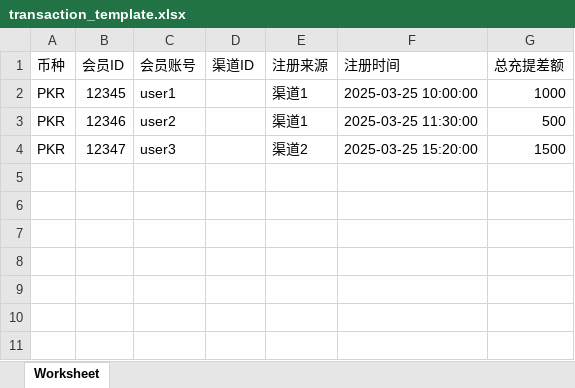
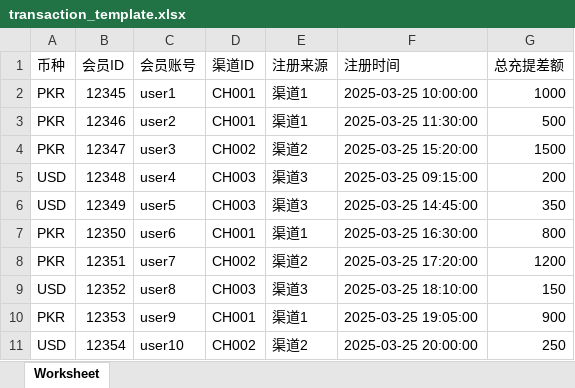
Before and after one commit to xiutai/roi-system, an Excel workbook: public/templates/transaction_template.xlsx, sheet Worksheet, drawn as a sheet; values as stored, in another font and other column widths than the file's, no borders; the diff names each change by its address in the sheet, - before the commit and + after, or states it on an @@ line.

```diff
--- a/public/templates/transaction_template.xlsx (sheet Worksheet)
+++ b/public/templates/transaction_template.xlsx (sheet Worksheet)
-D2:D3 (渠道ID): (empty)
+D2:D3 (渠道ID): CH001
-D4 (渠道ID): (empty)
+D4 (渠道ID): CH002
+row 5: USD | 12348 | user4 | CH003 | 渠道3 | 2025-03-25 09:15:00 | 200
+row 6: USD | 12349 | user5 | CH003 | 渠道3 | 2025-03-25 14:45:00 | 350
+row 7: PKR | 12350 | user6 | CH001 | 渠道1 | 2025-03-25 16:30:00 | 800
+row 8: PKR | 12351 | user7 | CH002 | 渠道2 | 2025-03-25 17:20:00 | 1200
+row 9: USD | 12352 | user8 | CH003 | 渠道3 | 2025-03-25 18:10:00 | 150
+row 10: PKR | 12353 | user9 | CH001 | 渠道1 | 2025-03-25 19:05:00 | 900
+row 11: USD | 12354 | user10 | CH002 | 渠道2 | 2025-03-25 20:00:00 | 250
```
Also changed, not shown: 22 other files.
